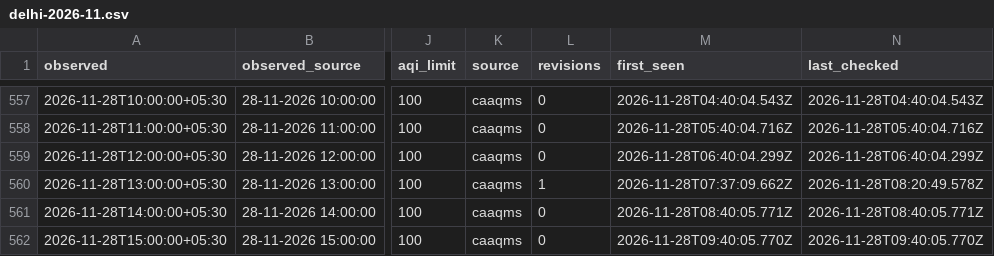
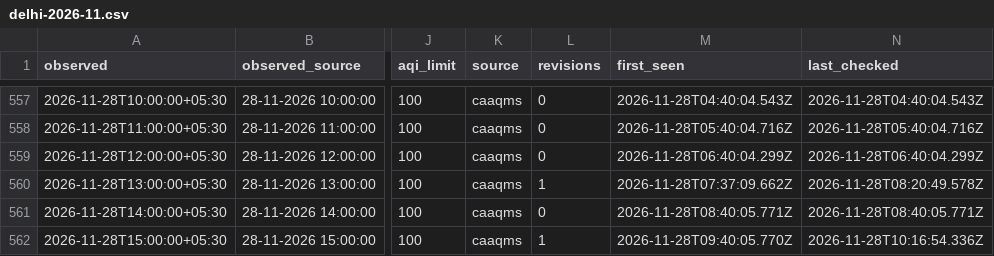
Before and after one commit to vimlendu-maker/swechha-website, a CSV file: public/data/air/delhi-2026-11.csv, drawn as a sheet; only a part is shown, gaps mark what is left out; the diff names each change by its address in the sheet, - before the commit and + after, or states it on an @@ line.

```diff
--- a/public/data/air/delhi-2026-11.csv
+++ b/public/data/air/delhi-2026-11.csv
-L562 (revisions): 0
+L562 (revisions): 1
-N562 (last_checked): 2026-11-28T09:40:05.770Z
+N562 (last_checked): 2026-11-28T10:16:54.336Z
```
Also changed, not shown: public/data/air/delhi-daily.csv, 9 other files.
